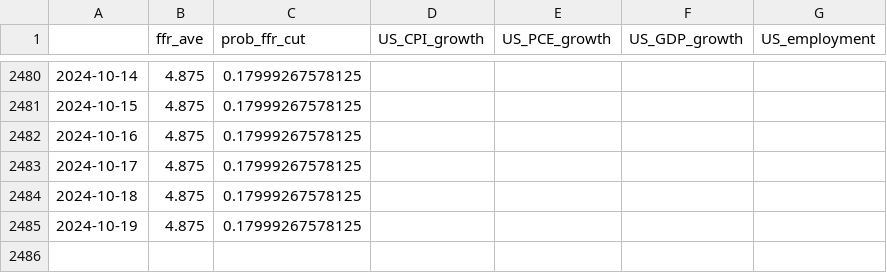
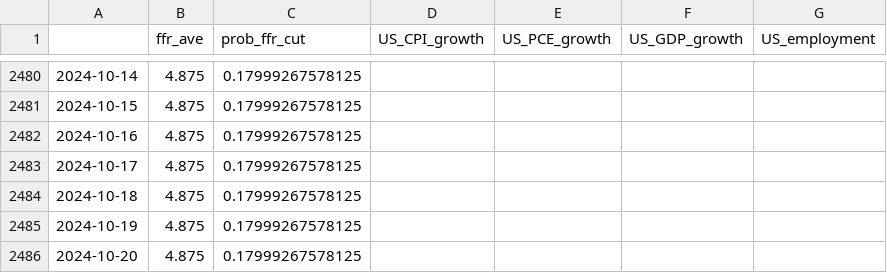
Before and after one commit to eightsmile/Blog_Post, a CSV file: Datasets/fred.csv, drawn as a sheet; only a part is shown, gaps mark what is left out.

```diff
--- a/Datasets/fred.csv
+++ b/Datasets/fred.csv
@@ -2485 +2485,2 @@
 2024-10-19,4.875,0.17999267578125,,,,
+2024-10-20,4.875,0.17999267578125,,,,
```
Also changed, not shown: Datasets/yf.csv, 4 other files.
